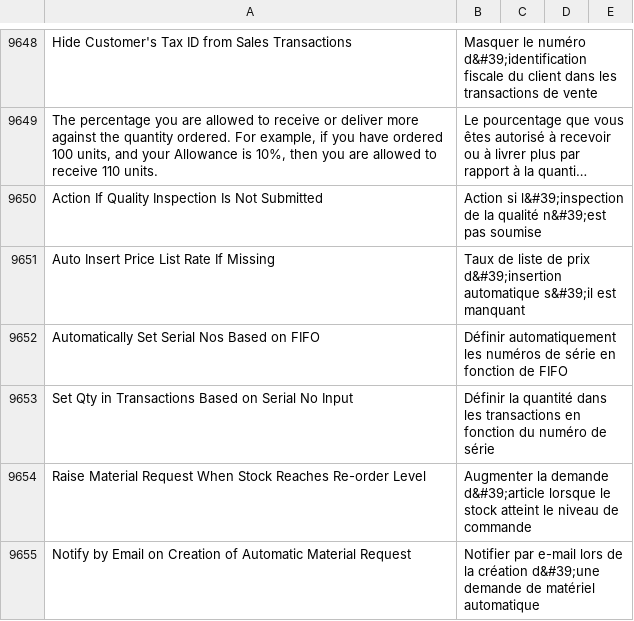
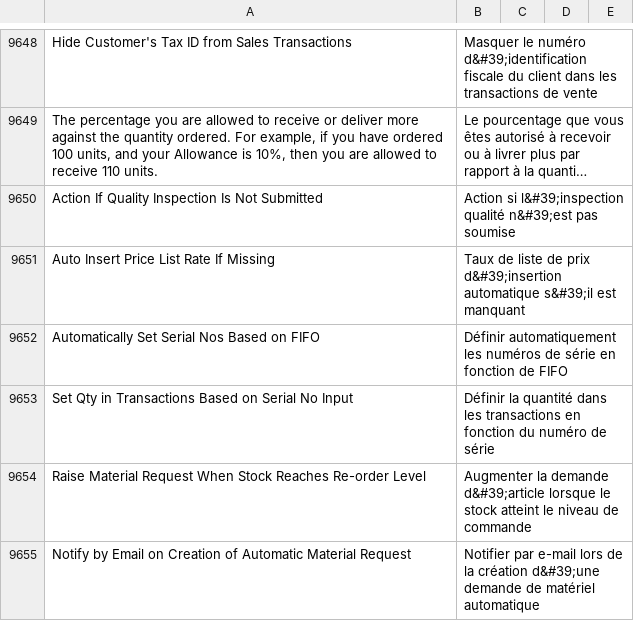
Before and after one commit to techyst-net/nexyst, a CSV file: erpnext/translations/fr.csv, drawn as a sheet; only a part is shown, gaps mark what is left out; long unchanged cells end in …; the diff covers the shown part only; the diff names each change by its address in the sheet, - before the commit and + after, or states it on an @@ line.

```diff
--- a/erpnext/translations/fr.csv
+++ b/erpnext/translations/fr.csv
-B9650: …si l&#39;inspection de la qualité n&#39;est…
+B9650: …si l&#39;inspection qualité n&#39;est…
```
Also changed, not shown: 33 added rows and 6 edited cells elsewhere in this file.
